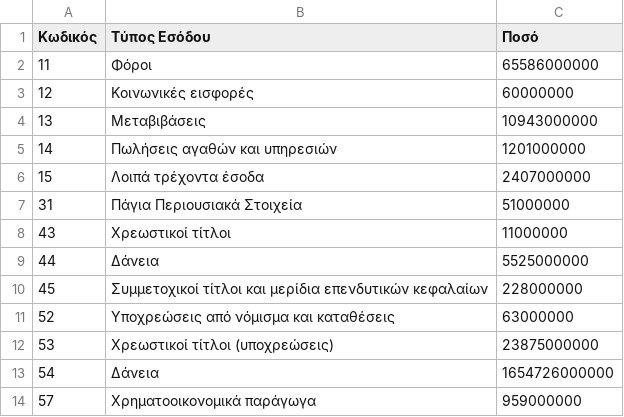
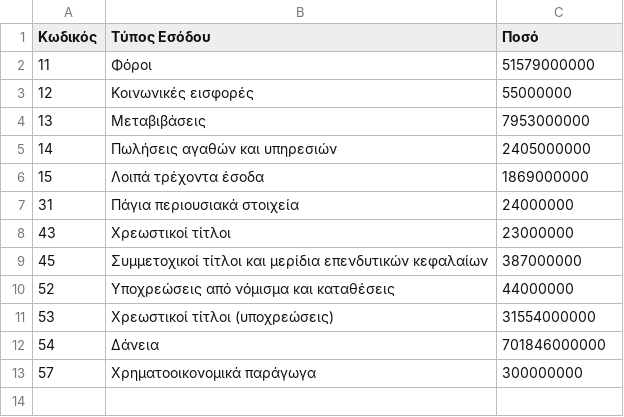
Before and after one commit to Papapanafiotou/Prog2, a CSV file: statewallet/src/main/sources/income.csv, drawn as a sheet.

```diff
--- a/statewallet/src/main/sources/income.csv
+++ b/statewallet/src/main/sources/income.csv
@@ -1,14 +1,13 @@
 Κωδικός,Τύπος Εσόδου,Ποσό
-11,Φόροι,65586000000
-12,Κοινωνικές εισφορές,60000000
-13,Μεταβιβάσεις,10943000000
-14,Πωλήσεις αγαθών και υπηρεσιών,1201000000
-15,Λοιπά τρέχοντα έσοδα,2407000000
-31,Πάγια Περιουσιακά Στοιχεία,51000000
-43,Χρεωστικοί τίτλοι,11000000
-44,Δάνεια,5525000000
-45,Συμμετοχικοί τίτλοι και μερίδια επενδυτικών κεφαλαίων,228000000
-52,Υποχρεώσεις από νόμισμα και καταθέσεις,63000000
-53,Χρεωστικοί τίτλοι (υποχρεώσεις),23875000000
-54,Δάνεια,1654726000000
-57,Χρηματοοικονομικά παράγωγα,959000000
+11,Φόροι,51579000000
+12,Κοινωνικές εισφορές,55000000
+13,Μεταβιβάσεις,7953000000
+14,Πωλήσεις αγαθών και υπηρεσιών,2405000000
+15,Λοιπά τρέχοντα έσοδα,1869000000
+31,Πάγια περιουσιακά στοιχεία,24000000
+43,Χρεωστικοί τίτλοι,23000000
+45,Συμμετοχικοί τίτλοι και μερίδια επενδυτικών κεφαλαίων,387000000
+52,Υποχρεώσεις από νόμισμα και καταθέσεις,44000000
+53,Χρεωστικοί τίτλοι (υποχρεώσεις),31554000000
+54,Δάνεια,701846000000
+57,Χρηματοοικονομικά παράγωγα,300000000
```
Also changed, not shown: statewallet/src/main/sources/expenses.csv, statewallet/src/main/sources/ministries.csv.
